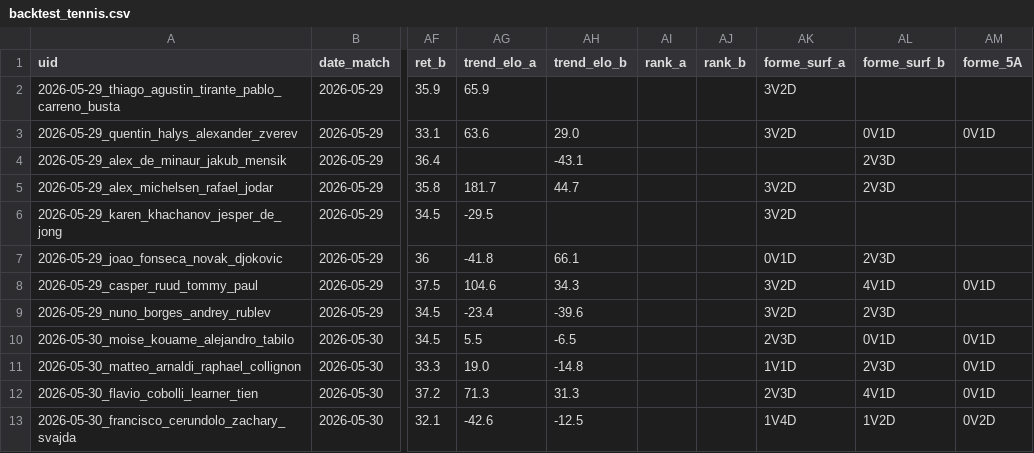
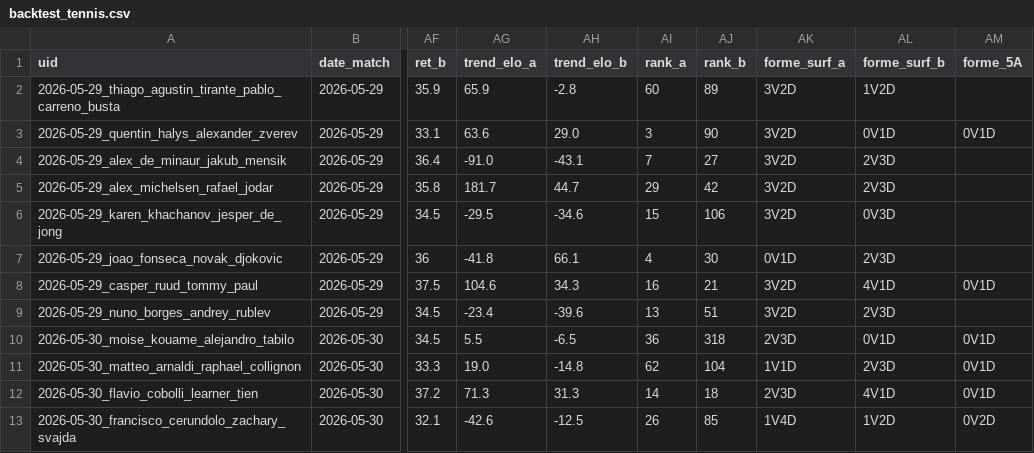
Before and after one commit to Lucas987987/Tennis-edge, a CSV file: backtest_tennis.csv, drawn as a sheet; only a part is shown, gaps mark what is left out; the diff covers the shown part only; the diff names each change by its address in the sheet, - before the commit and + after, or states it on an @@ line.

```diff
--- a/backtest_tennis.csv
+++ b/backtest_tennis.csv
-AH2 (trend_elo_b): (empty)
+AH2 (trend_elo_b): -2.8
-AI2 (rank_a): (empty)
+AI2 (rank_a): 60
-AJ2 (rank_b): (empty)
+AJ2 (rank_b): 89
-AL2 (forme_surf_b): (empty)
+AL2 (forme_surf_b): 1V2D
-AI3 (rank_a): (empty)
+AI3 (rank_a): 3
-AJ3 (rank_b): (empty)
+AJ3 (rank_b): 90
-AG4 (trend_elo_a): (empty)
+AG4 (trend_elo_a): -91.0
-AI4 (rank_a): (empty)
+AI4 (rank_a): 7
-AJ4 (rank_b): (empty)
+AJ4 (rank_b): 27
-AK4 (forme_surf_a): (empty)
+AK4 (forme_surf_a): 3V2D
-AI5 (rank_a): (empty)
+AI5 (rank_a): 29
-AJ5 (rank_b): (empty)
+AJ5 (rank_b): 42
-AH6 (trend_elo_b): (empty)
+AH6 (trend_elo_b): -34.6
-AI6 (rank_a): (empty)
+AI6 (rank_a): 15
-AJ6 (rank_b): (empty)
+AJ6 (rank_b): 106
-AL6 (forme_surf_b): (empty)
+AL6 (forme_surf_b): 0V3D
-AI7 (rank_a): (empty)
+AI7 (rank_a): 4
-AJ7 (rank_b): (empty)
+AJ7 (rank_b): 30
-AI8 (rank_a): (empty)
+AI8 (rank_a): 16
-AJ8 (rank_b): (empty)
+AJ8 (rank_b): 21
-AI9 (rank_a): (empty)
+AI9 (rank_a): 13
-AJ9 (rank_b): (empty)
+AJ9 (rank_b): 51
-AI10 (rank_a): (empty)
+AI10 (rank_a): 36
-AJ10 (rank_b): (empty)
+AJ10 (rank_b): 318
-AI11 (rank_a): (empty)
+AI11 (rank_a): 62
-AJ11 (rank_b): (empty)
+AJ11 (rank_b): 104
-AI12 (rank_a): (empty)
+AI12 (rank_a): 14
-AJ12 (rank_b): (empty)
+AJ12 (rank_b): 18
-AI13 (rank_a): (empty)
+AI13 (rank_a): 26
-AJ13 (rank_b): (empty)
+AJ13 (rank_b): 85
```
Also changed, not shown: 122 edited cells elsewhere in this file, 1 other file.
